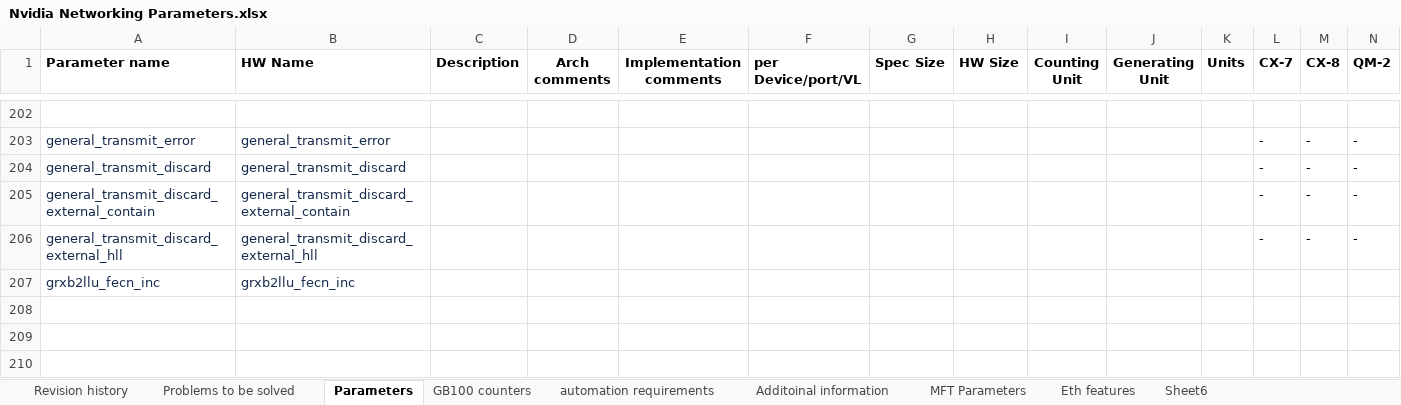
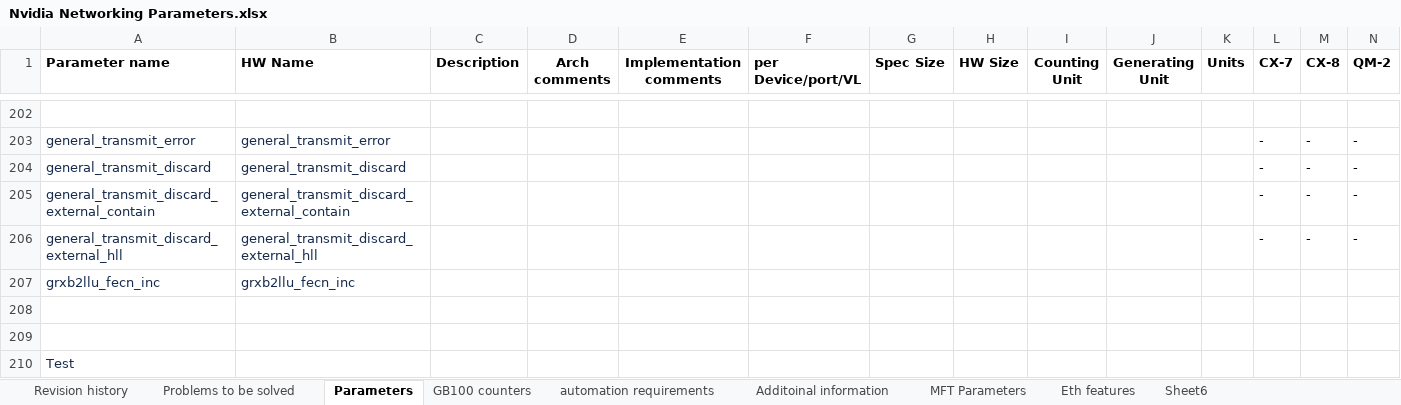
Before and after one commit to ziv-battat/Nvidia-Networking-Parameters, an Excel workbook: Nvidia Networking Parameters.xlsx, sheet Parameters, drawn as a sheet; only a part is shown, gaps mark what is left out; values as stored, in another font and other column widths than the file's, no borders; conditional formats not drawn; rows hold the shown columns only; the diff names each change by its address in the sheet, - before the commit and + after, or states it on an @@ line.

Commit message:
Test

```diff
--- a/Nvidia Networking Parameters.xlsx (sheet Parameters)
+++ b/Nvidia Networking Parameters.xlsx (sheet Parameters)
+row 208: (empty)
+row 209: (empty)
+row 210: Test
```
